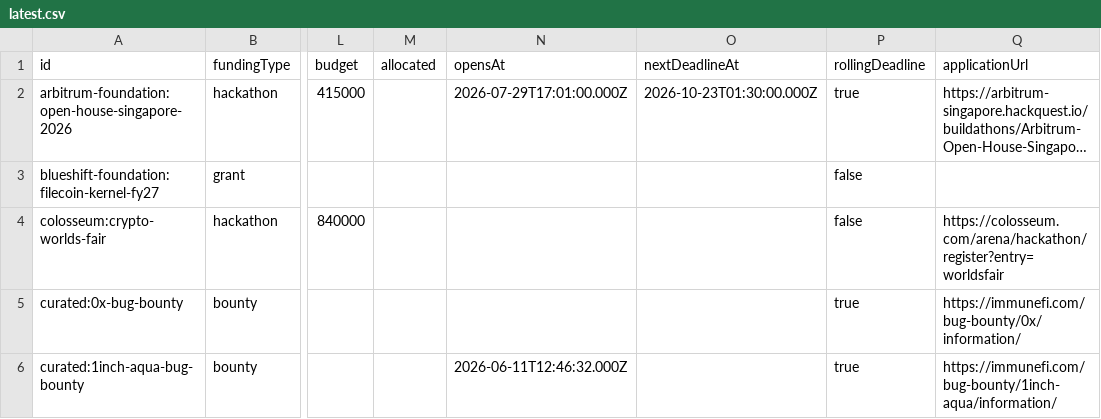
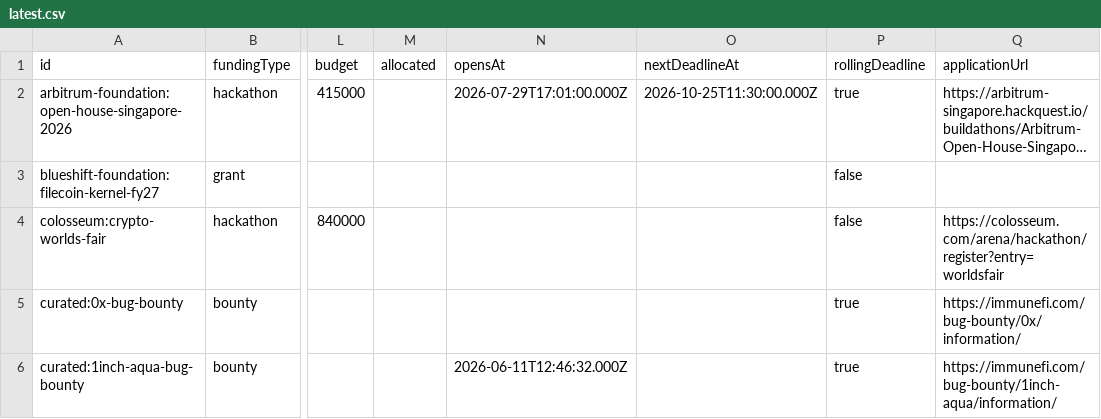
Before and after one commit to The-RFP-Hub/the-rfp-hub, a CSV file: exports/latest.csv, drawn as a sheet; only a part is shown, gaps mark what is left out; long unchanged cells end in …; the diff names each change by its address in the sheet, - before the commit and + after, or states it on an @@ line.

```diff
--- a/exports/latest.csv
+++ b/exports/latest.csv
-O2 (nextDeadlineAt): 2026-10-23T01:30:00.000Z
+O2 (nextDeadlineAt): 2026-10-25T11:30:00.000Z
```
Also changed, not shown: 4 other files.
